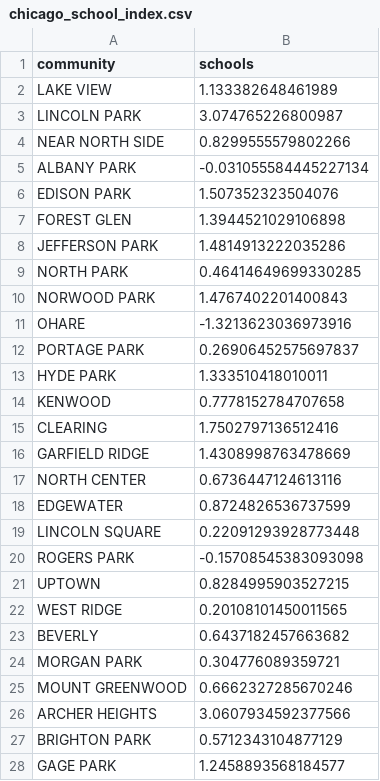
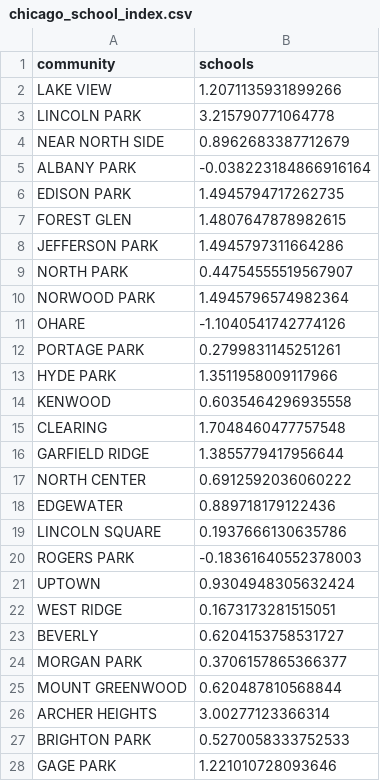
Before and after one commit to Crains-Chicago/where-to-buy, a CSV file: data/chicago_school_index.csv, drawn as a sheet; only a part is shown; the diff covers the shown part only.

Commit message:
Throw out class sizes for schools

```diff
--- a/data/chicago_school_index.csv
+++ b/data/chicago_school_index.csv
@@ -1,28 +1,28 @@
 community,schools
-LAKE VIEW,1.133382648461989
-LINCOLN PARK,3.074765226800987
-NEAR NORTH SIDE,0.8299555579802266
-ALBANY PARK,-0.031055584445227134
-EDISON PARK,1.507352323504076
-FOREST GLEN,1.3944521029106898
-JEFFERSON PARK,1.4814913222035286
-NORTH PARK,0.46414649699330285
-NORWOOD PARK,1.4767402201400843
-OHARE,-1.3213623036973916
-PORTAGE PARK,0.26906452575697837
-HYDE PARK,1.333510418010011
-KENWOOD,0.7778152784707658
-CLEARING,1.7502797136512416
-GARFIELD RIDGE,1.4308998763478669
-NORTH CENTER,0.6736447124613116
-EDGEWATER,0.8724826536737599
-LINCOLN SQUARE,0.22091293928773448
-ROGERS PARK,-0.15708545383093098
-UPTOWN,0.8284995903527215
-WEST RIDGE,0.20108101450011565
-BEVERLY,0.6437182457663682
-MORGAN PARK,0.304776089359721
-MOUNT GREENWOOD,0.6662327285670246
-ARCHER HEIGHTS,3.0607934592377566
-BRIGHTON PARK,0.5712343104877129
-GAGE PARK,1.2458893568184577
+LAKE VIEW,1.2071135931899266
+LINCOLN PARK,3.215790771064778
+NEAR NORTH SIDE,0.8962683387712679
+ALBANY PARK,-0.038223184866916164
+EDISON PARK,1.4945794717262735
+FOREST GLEN,1.4807647878982615
+JEFFERSON PARK,1.4945797311664286
+NORTH PARK,0.44754555519567907
+NORWOOD PARK,1.4945796574982364
+OHARE,-1.1040541742774126
+PORTAGE PARK,0.2799831145251261
+HYDE PARK,1.3511958009117966
+KENWOOD,0.6035464296935558
+CLEARING,1.7048460477757548
+GARFIELD RIDGE,1.3855779417956644
+NORTH CENTER,0.6912592036060222
+EDGEWATER,0.889718179122436
+LINCOLN SQUARE,0.1937666130635786
+ROGERS PARK,-0.18361640552378003
+UPTOWN,0.9304948305632424
+WEST RIDGE,0.1673173281515051
+BEVERLY,0.6204153758531727
+MORGAN PARK,0.3706157865366377
+MOUNT GREENWOOD,0.620487810568844
+ARCHER HEIGHTS,3.00277123366314
+BRIGHTON PARK,0.5270058333752533
+GAGE PARK,1.221010728093646
```
Also changed, not shown: 50 edited cells elsewhere in this file, 3 other files.
